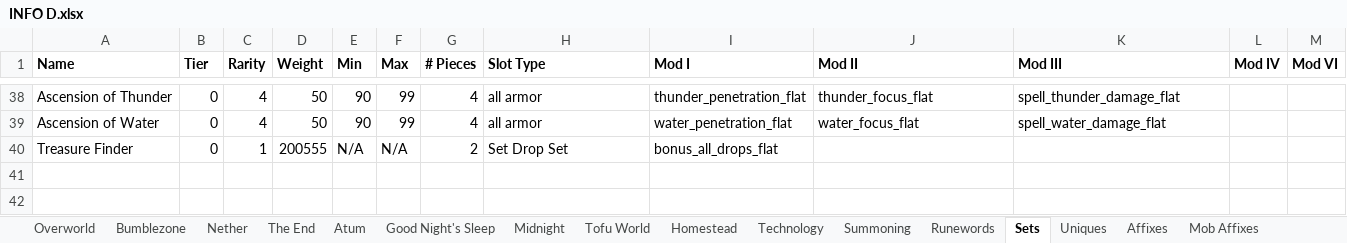
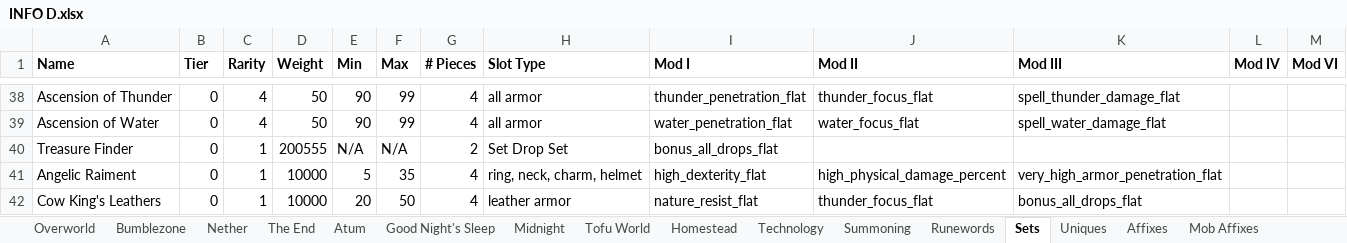
Before and after one commit to mahjerion/Craft-to-Exile-Dissonance-Server, an Excel workbook: INFO D.xlsx, sheet Sets, drawn as a sheet; only a part is shown, gaps mark what is left out; values as stored, in another font and other column widths than the file's, no borders; the diff names each change by its address in the sheet, - before the commit and + after, or states it on an @@ line.

```diff
--- a/INFO D.xlsx (sheet Sets)
+++ b/INFO D.xlsx (sheet Sets)
+row 41: Angelic Raiment | 0 | 1 | 10000 | 5 | 35 | 4 | ring, neck, charm, helmet | high_dexterity_flat | high_physical_damage_percent | very_high_armor_penetration_flat
+row 42: Cow King's Leathers | 0 | 1 | 10000 | 20 | 50 | 4 | leather armor | nature_resist_flat | thunder_focus_flat | bonus_all_drops_flat
```
Also changed, not shown: 58 other files.
